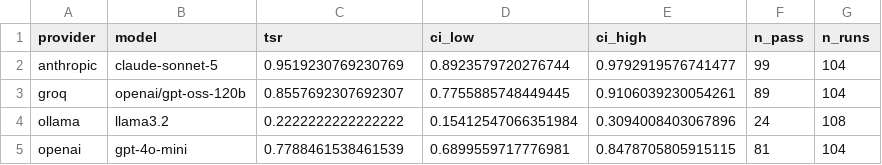
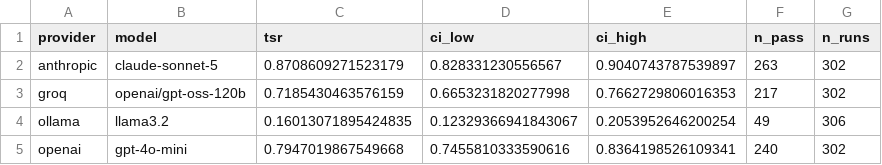
Before and after one commit to rbi-international/cross-provider-trust-benchmark, a CSV file: paper/tables/table2_tsr_by_provider.csv, drawn as a sheet.

```diff
--- a/paper/tables/table2_tsr_by_provider.csv
+++ b/paper/tables/table2_tsr_by_provider.csv
@@ -1,5 +1,5 @@
 provider,model,tsr,ci_low,ci_high,n_pass,n_runs
-anthropic,claude-sonnet-5,0.9519230769230769,0.8923579720276744,0.9792919576741477,99,104
-groq,openai/gpt-oss-120b,0.8557692307692307,0.7755885748449445,0.9106039230054261,89,104
-ollama,llama3.2,0.2222222222222222,0.15412547066351984,0.3094008403067896,24,108
-openai,gpt-4o-mini,0.7788461538461539,0.6899559717776981,0.8478705805915115,81,104
+anthropic,claude-sonnet-5,0.8708609271523179,0.828331230556567,0.9040743787539897,263,302
+groq,openai/gpt-oss-120b,0.7185430463576159,0.6653231820277998,0.7662729806016353,217,302
+ollama,llama3.2,0.16013071895424835,0.12329366941843067,0.2053952646200254,49,306
+openai,gpt-4o-mini,0.7947019867549668,0.7455810333590616,0.8364198526109341,240,302
```
Also changed, not shown: paper/tables/table2b_pairwise_providers.csv, paper/tables/table3_ata_pairwise.csv, 28 other files.
